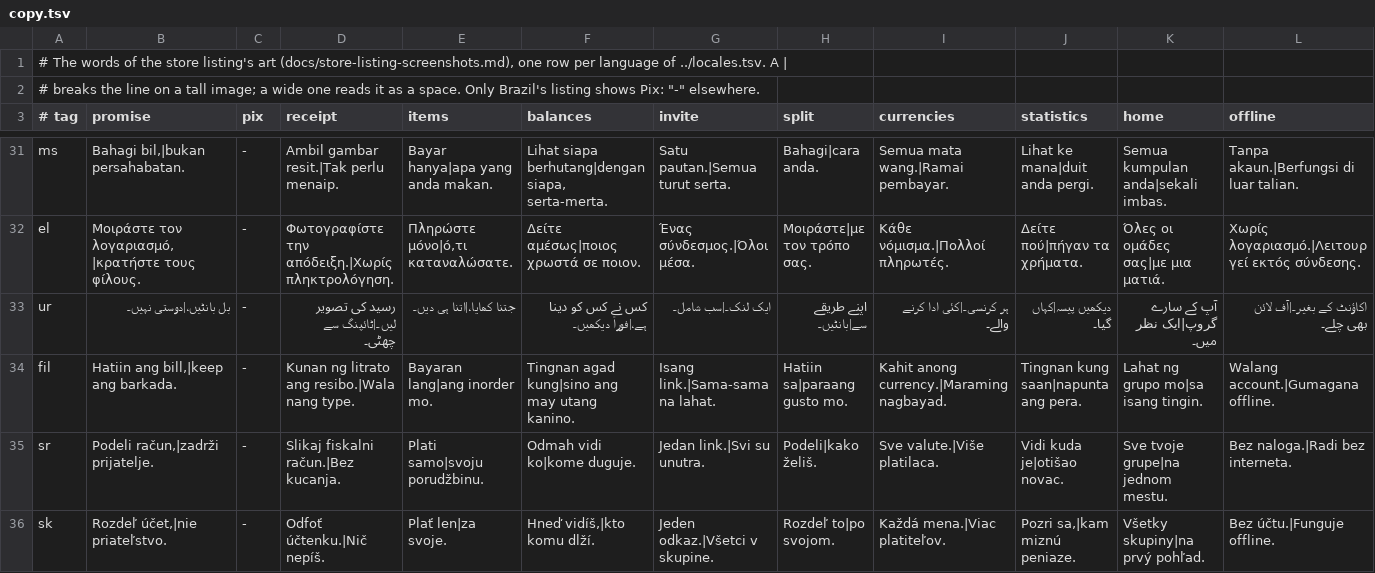
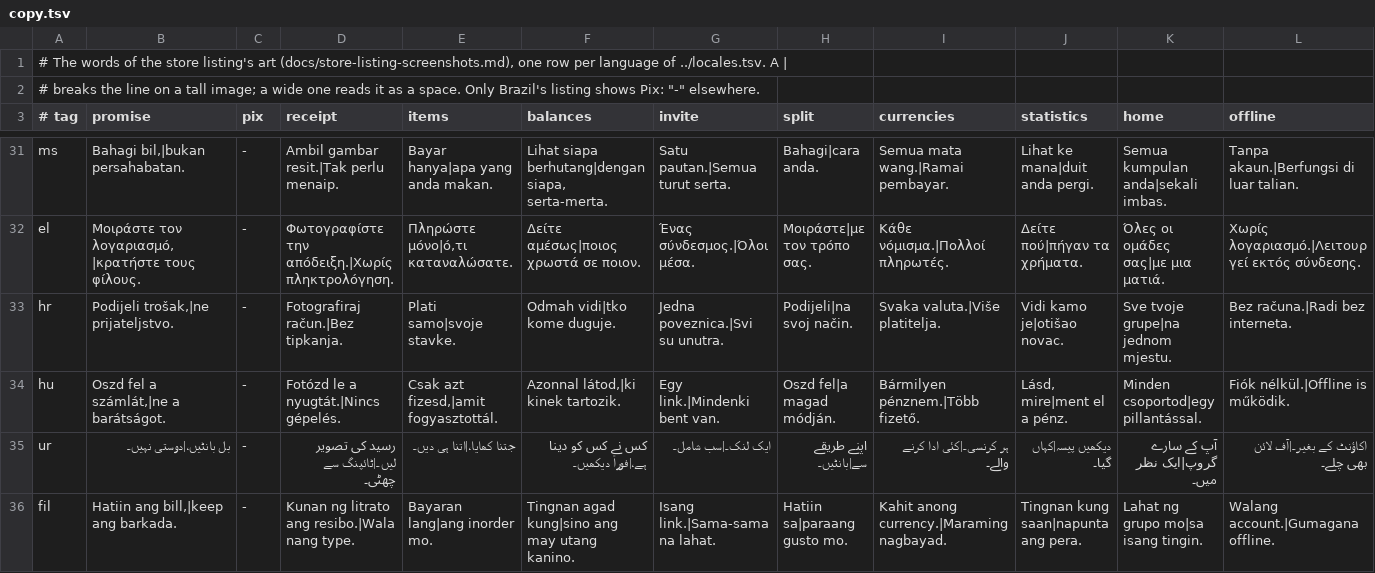
Before and after one commit to Quartel-Enterprise/blitz-split-client, a TSV file: scripts/store-screenshots/listing-art/copy.tsv, drawn as a sheet; only a part is shown, gaps mark what is left out; the shorter side is filled out with more unchanged rows; rows hold the shown columns only; the diff names each change by its address in the sheet, - before the commit and + after, or states it on an @@ line.

```diff
--- a/scripts/store-screenshots/listing-art/copy.tsv
+++ b/scripts/store-screenshots/listing-art/copy.tsv
+row 33: hr | Podijeli trošak,|ne prijateljstvo. | - | Fotografiraj račun.|Bez tipkanja. | Plati samo|svoje stavke. | Odmah vidi|tko kome duguje. | Jedna poveznica.|Svi su unutra. | Podijeli|na svoj način. | Svaka valuta.|Više platitelja. | Vidi kamo je|otišao novac. | Sve tvoje grupe|na jednom mjestu. | Bez računa.|Radi bez interneta.
+row 34: hu | Oszd fel a számlát,|ne a barátságot. | - | Fotózd le a nyugtát.|Nincs gépelés. | Csak azt fizesd,|amit fogyasztottál. | Azonnal látod,|ki kinek tartozik. | Egy link.|Mindenki bent van. | Oszd fel|a magad módján. | Bármilyen pénznem.|Több fizető. | Lásd, mire|ment el a pénz. | Minden csoportod|egy pillantással. | Fiók nélkül.|Offline is működik.
```
Also changed, not shown: scripts/store-screenshots/creative-assets/copy.tsv.
